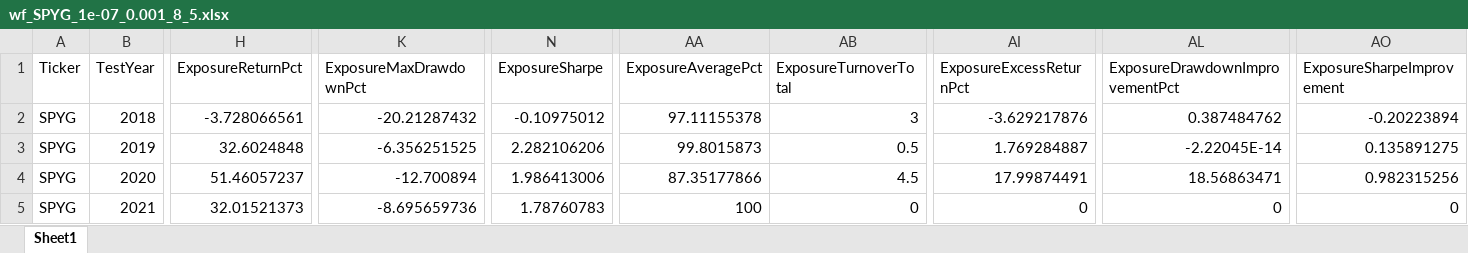
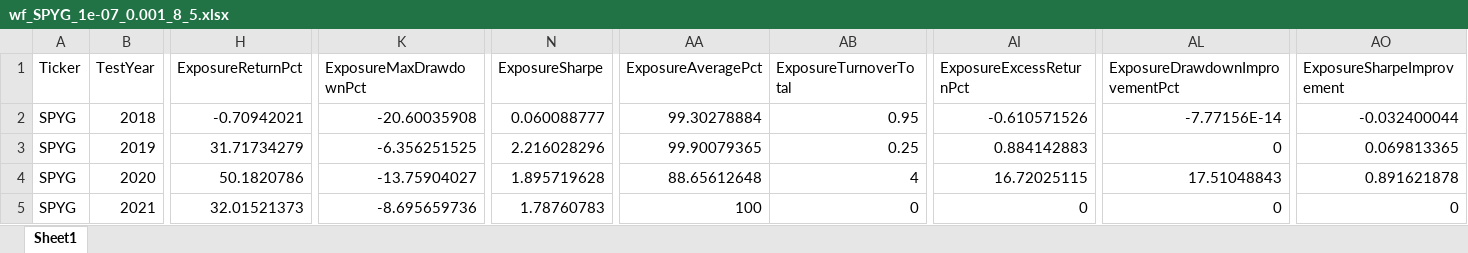
Before and after one commit to calmhow/Kalman-Investment-Research, an Excel workbook: results/walkforward/SPYG/wf_SPYG_1e-07_0.001_8_5.xlsx, sheet Sheet1, drawn as a sheet; only a part is shown, gaps mark what is left out; values as stored, in another font and other column widths than the file's, no borders; the diff covers the shown part only; the diff names each change by its address in the sheet, - before the commit and + after, or states it on an @@ line.

```diff
--- a/results/walkforward/SPYG/wf_SPYG_1e-07_0.001_8_5.xlsx (sheet Sheet1)
+++ b/results/walkforward/SPYG/wf_SPYG_1e-07_0.001_8_5.xlsx (sheet Sheet1)
-H2 (ExposureReturnPct): -3.728066561
+H2 (ExposureReturnPct): -0.70942021
-K2 (ExposureMaxDrawdownPct): -20.21287432
+K2 (ExposureMaxDrawdownPct): -20.60035908
-N2 (ExposureSharpe): -0.10975012
+N2 (ExposureSharpe): 0.060088777
-AA2 (ExposureAveragePct): 97.11155378
+AA2 (ExposureAveragePct): 99.30278884
-AB2 (ExposureTurnoverTotal): 3
+AB2 (ExposureTurnoverTotal): 0.95
-AI2 (ExposureExcessReturnPct): -3.629217876
+AI2 (ExposureExcessReturnPct): -0.610571526
-AL2 (ExposureDrawdownImprovementPct): 0.387484762
+AL2 (ExposureDrawdownImprovementPct): -7.77156E-14
-AO2 (ExposureSharpeImprovement): -0.20223894
+AO2 (ExposureSharpeImprovement): -0.032400044
-H3 (ExposureReturnPct): 32.6024848
+H3 (ExposureReturnPct): 31.71734279
-N3 (ExposureSharpe): 2.282106206
+N3 (ExposureSharpe): 2.216028296
-AA3 (ExposureAveragePct): 99.8015873
+AA3 (ExposureAveragePct): 99.90079365
-AB3 (ExposureTurnoverTotal): 0.5
+AB3 (ExposureTurnoverTotal): 0.25
-AI3 (ExposureExcessReturnPct): 1.769284887
+AI3 (ExposureExcessReturnPct): 0.884142883
-AL3 (ExposureDrawdownImprovementPct): -2.22045E-14
+AL3 (ExposureDrawdownImprovementPct): 0
-AO3 (ExposureSharpeImprovement): 0.135891275
+AO3 (ExposureSharpeImprovement): 0.069813365
-H4 (ExposureReturnPct): 51.46057237
+H4 (ExposureReturnPct): 50.1820786
-K4 (ExposureMaxDrawdownPct): -12.700894
+K4 (ExposureMaxDrawdownPct): -13.75904027
-N4 (ExposureSharpe): 1.986413006
+N4 (ExposureSharpe): 1.895719628
-AA4 (ExposureAveragePct): 87.35177866
+AA4 (ExposureAveragePct): 88.65612648
-AB4 (ExposureTurnoverTotal): 4.5
+AB4 (ExposureTurnoverTotal): 4
-AI4 (ExposureExcessReturnPct): 17.99874491
+AI4 (ExposureExcessReturnPct): 16.72025115
-AL4 (ExposureDrawdownImprovementPct): 18.56863471
+AL4 (ExposureDrawdownImprovementPct): 17.51048843
-AO4 (ExposureSharpeImprovement): 0.982315256
+AO4 (ExposureSharpeImprovement): 0.891621878
```
Also changed, not shown: 36 edited cells elsewhere in this sheet, results/walkforward/QQQ/wf_QQQ_1e-07_0.001_8_5.xlsx, results/walkforward/SPY/wf_SPY_1e-07_0.001_8_5.xlsx, 5 other files.
